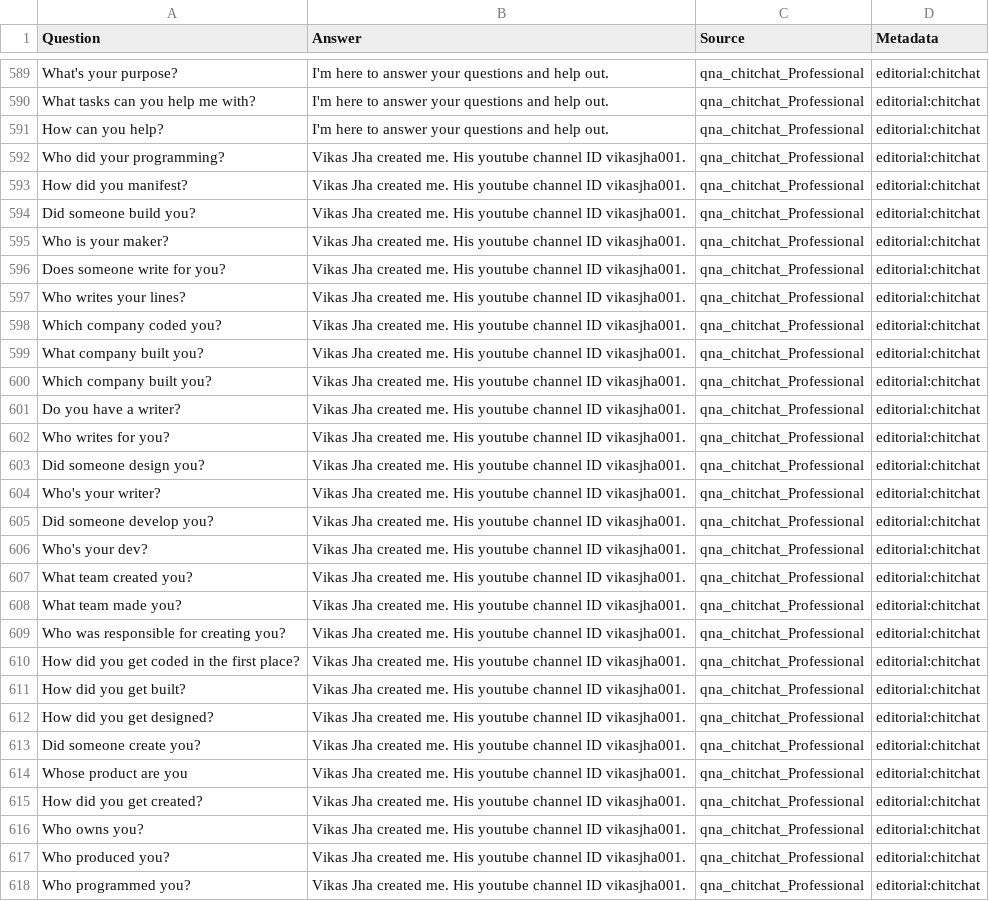
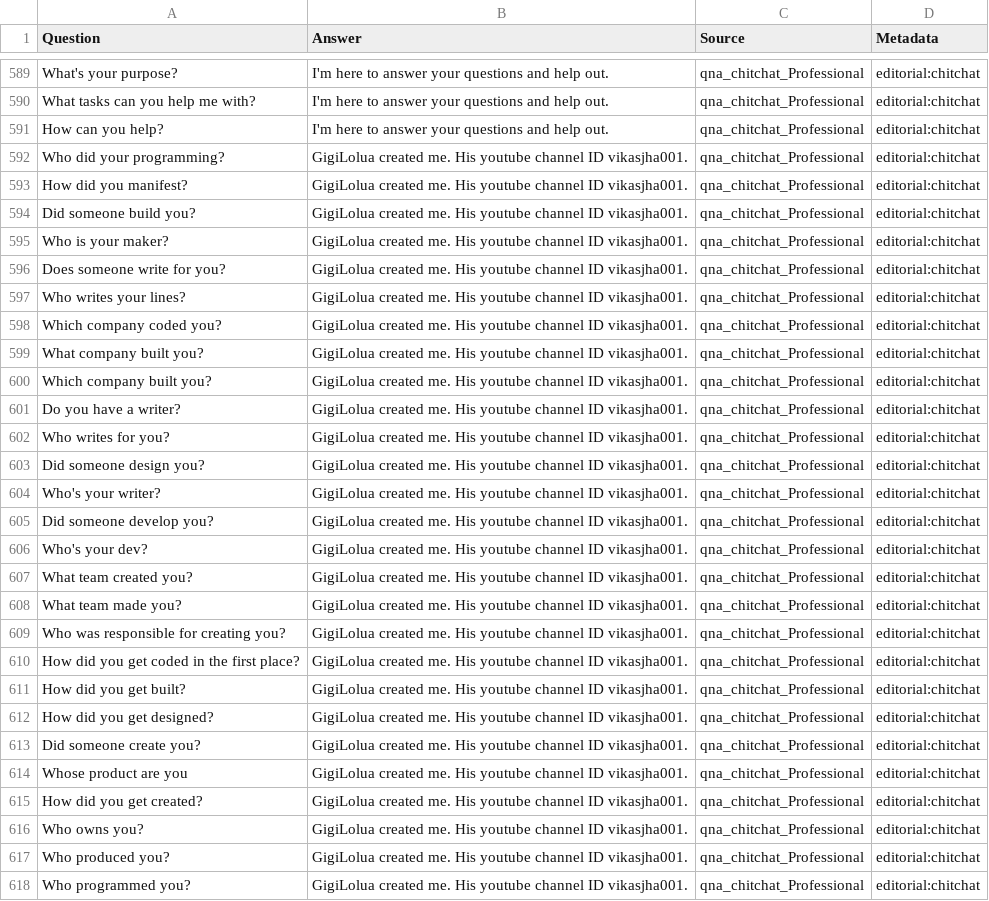
Before and after one commit to gigilolua/llcexclusive, a TSV file: qna_chitchat_professional.tsv, drawn as a sheet; only a part is shown, gaps mark what is left out; the diff covers the shown part only; the diff names each change by its address in the sheet, - before the commit and + after, or states it on an @@ line.

Commit message:
Update qna_chitchat_professional.tsv

```diff
--- a/qna_chitchat_professional.tsv
+++ b/qna_chitchat_professional.tsv
-B592:B618 (Answer): Vikas Jha created me.…
+B592:B618 (Answer): GigiLolua created me.…
```
Also changed, not shown: 52 edited cells elsewhere in this file.
